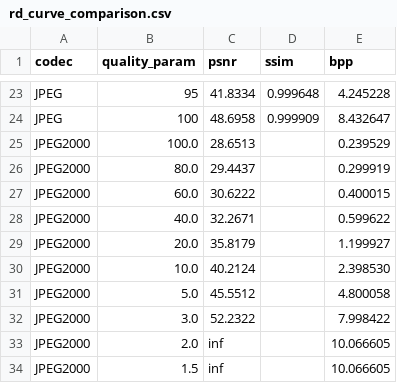
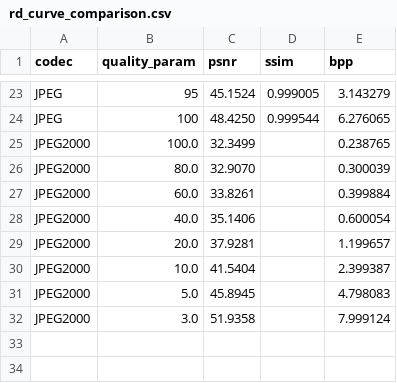
Before and after one commit to srperens/gnc, a CSV file: rd_curve_comparison.csv, drawn as a sheet; only a part is shown, gaps mark what is left out; the diff covers the shown part only; the diff names each change by its address in the sheet, - before the commit and + after, or states it on an @@ line.

```diff
--- a/rd_curve_comparison.csv
+++ b/rd_curve_comparison.csv
-C23 (psnr): 41.8334
+C23 (psnr): 45.1524
-D23 (ssim): 0.999648
+D23 (ssim): 0.999005
-E23 (bpp): 4.245228
+E23 (bpp): 3.143279
-C24 (psnr): 48.6958
+C24 (psnr): 48.4250
-D24 (ssim): 0.999909
+D24 (ssim): 0.999544
-E24 (bpp): 8.432647
+E24 (bpp): 6.276065
-C25 (psnr): 28.6513
+C25 (psnr): 32.3499
-E25 (bpp): 0.239529
+E25 (bpp): 0.238765
-C26 (psnr): 29.4437
+C26 (psnr): 32.9070
-E26 (bpp): 0.299919
+E26 (bpp): 0.300039
-C27 (psnr): 30.6222
+C27 (psnr): 33.8261
-E27 (bpp): 0.400015
+E27 (bpp): 0.399884
-C28 (psnr): 32.2671
+C28 (psnr): 35.1406
-E28 (bpp): 0.599622
+E28 (bpp): 0.600054
-C29 (psnr): 35.8179
+C29 (psnr): 37.9281
-E29 (bpp): 1.199927
+E29 (bpp): 1.199657
-C30 (psnr): 40.2124
+C30 (psnr): 41.5404
-E30 (bpp): 2.398530
+E30 (bpp): 2.399387
-C31 (psnr): 45.5512
+C31 (psnr): 45.8945
-E31 (bpp): 4.800058
+E31 (bpp): 4.798083
-C32 (psnr): 52.2322
+C32 (psnr): 51.9358
-E32 (bpp): 7.998422
+E32 (bpp): 7.999124
-row 33: JPEG2000 | 2.0 | inf |  | 10.066605
-row 34: JPEG2000 | 1.5 | inf |  | 10.066605
```
Also changed, not shown: 61 edited cells elsewhere in this file, 1 other file.
